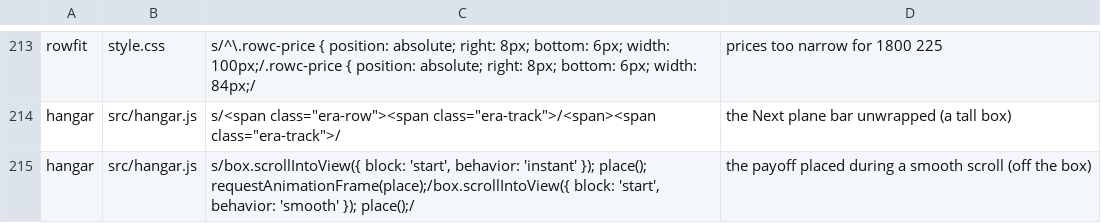
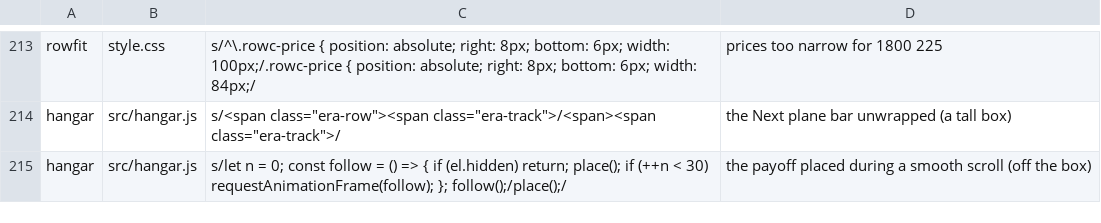
Before and after one commit to olly-marx/contrail-pilot, a TSV file: tools/plants.tsv, drawn as a sheet; only a part is shown, gaps mark what is left out.

```diff
--- a/tools/plants.tsv
+++ b/tools/plants.tsv
@@ -214,2 +214,2 @@ rowfit	style.css	s/^\.rowc-price { position: absolute; right: 8px; bottom: 6px;
 hangar	src/hangar.js	s/<span class="era-row"><span class="era-track">/<span><span class="era-track">/	the Next plane bar unwrapped (a tall box)
-hangar	src/hangar.js	s/box.scrollIntoView({ block: 'start', behavior: 'instant' }); place(); requestAnimationFrame(place);/box.scrollIntoView({ block: 'start', behavior: 'smooth' }); place();/	the payoff placed during a smooth scroll (off the box)
+hangar	src/hangar.js	s/let n = 0; const follow = () => { if (el.hidden) return; place(); if (++n < 30) requestAnimationFrame(follow); }; follow();/place();/	the payoff placed during a smooth scroll (off the box)
```
Also changed, not shown: 1 other file.
